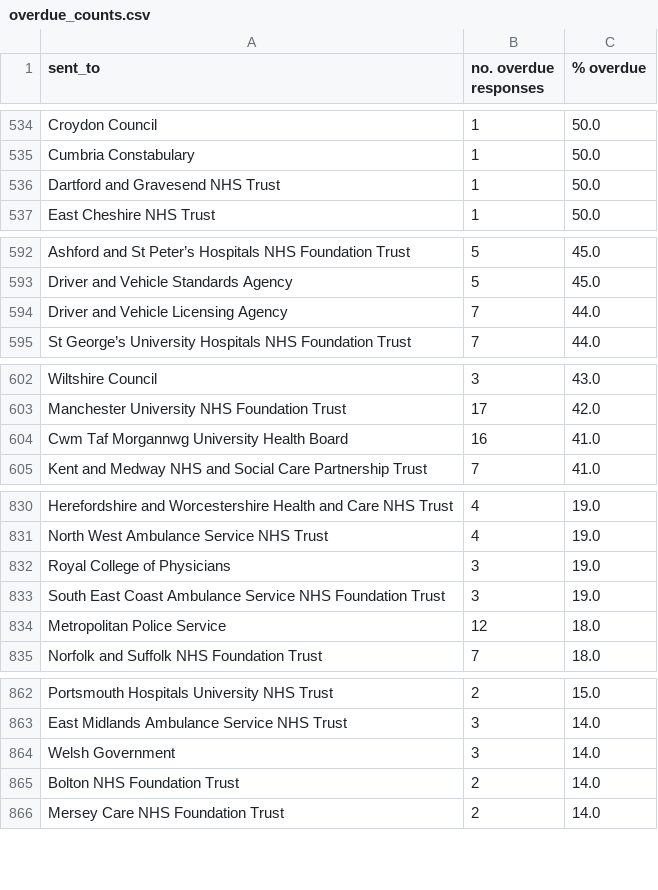
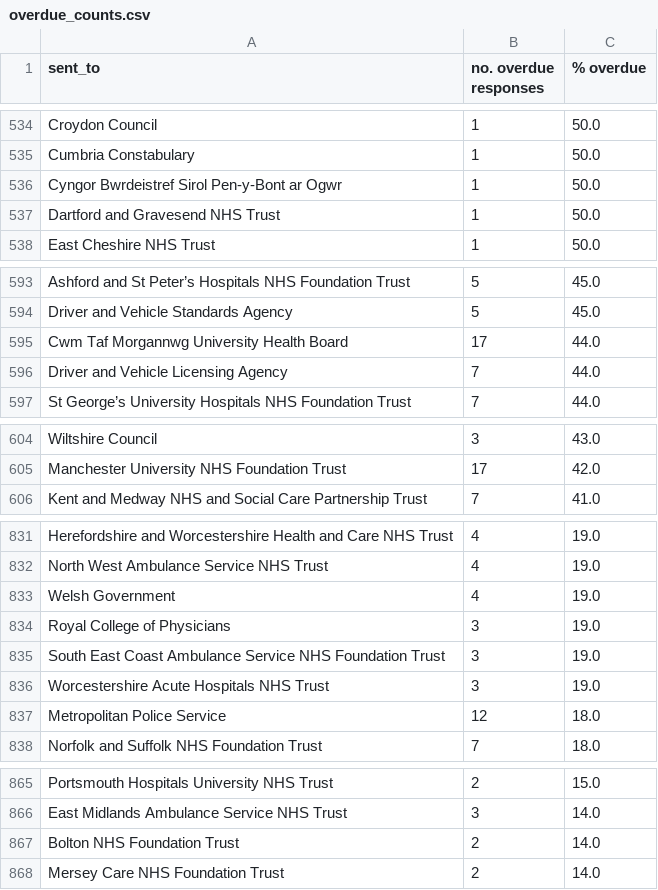
Before and after one commit to georgiarichards/preventabledeathstracker, a CSV file: src/analyse/counts/data/sent/reg28_by_status/counts/overdue_counts.csv, drawn as a sheet; only a part is shown, gaps mark what is left out; removed rows and columns are numbered as before the commit, all else as after; the diff covers the shown part only; the diff names each change by its address in the sheet, - before the commit and + after, or states it on an @@ line.

```diff
--- a/src/analyse/counts/data/sent/reg28_by_status/counts/overdue_counts.csv
+++ b/src/analyse/counts/data/sent/reg28_by_status/counts/overdue_counts.csv
+row 536: Cyngor Bwrdeistref Sirol Pen-y-Bont ar Ogwr | 1 | 50.0
+row 595: Cwm Taf Morgannwg University Health Board | 17 | 44.0
-row 604: Cwm Taf Morgannwg University Health Board | 16 | 41.0
+row 833: Welsh Government | 4 | 19.0
+row 836: Worcestershire Acute Hospitals NHS Trust | 3 | 19.0
-row 864: Welsh Government | 3 | 14.0
```
Also changed, not shown: 1 removed row elsewhere in this file, src/analyse/counts/data/sent/reg28_by_status/counts/pending_counts.csv, src/analyse/counts/data/sent/reg28_by_status/counts/top30/top_30_pending_counts.csv, 24 other files.
